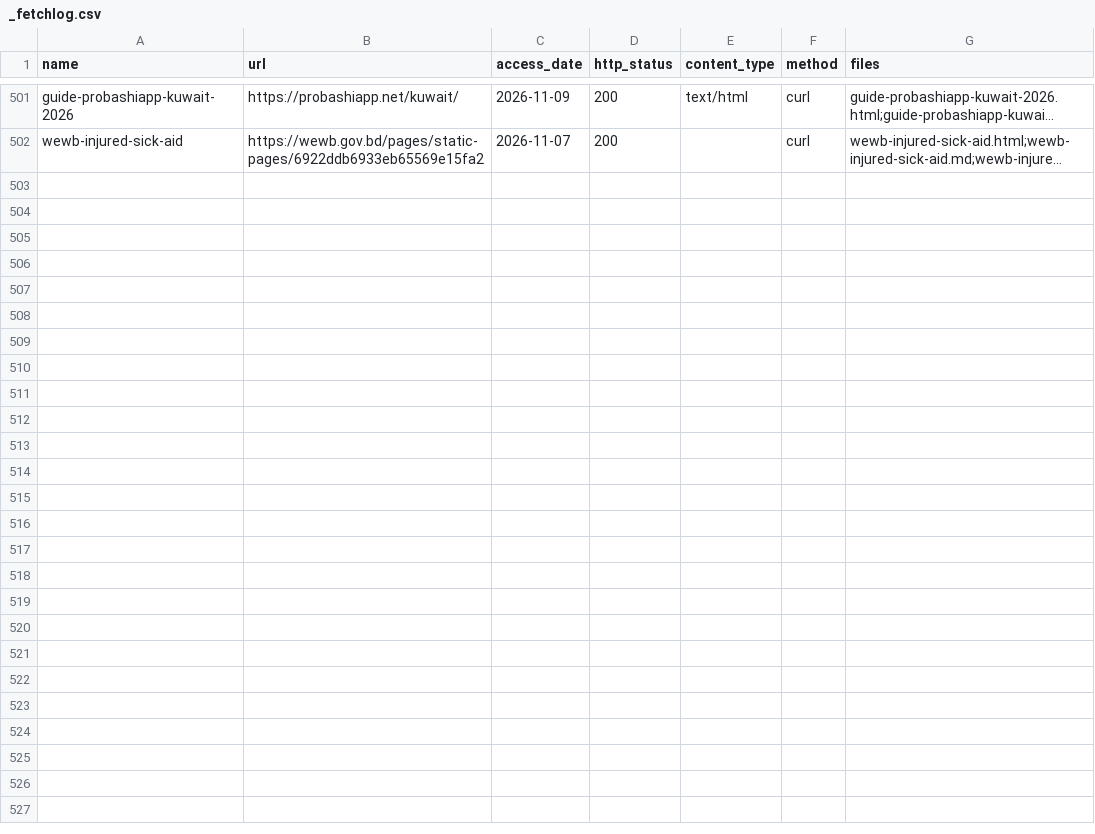
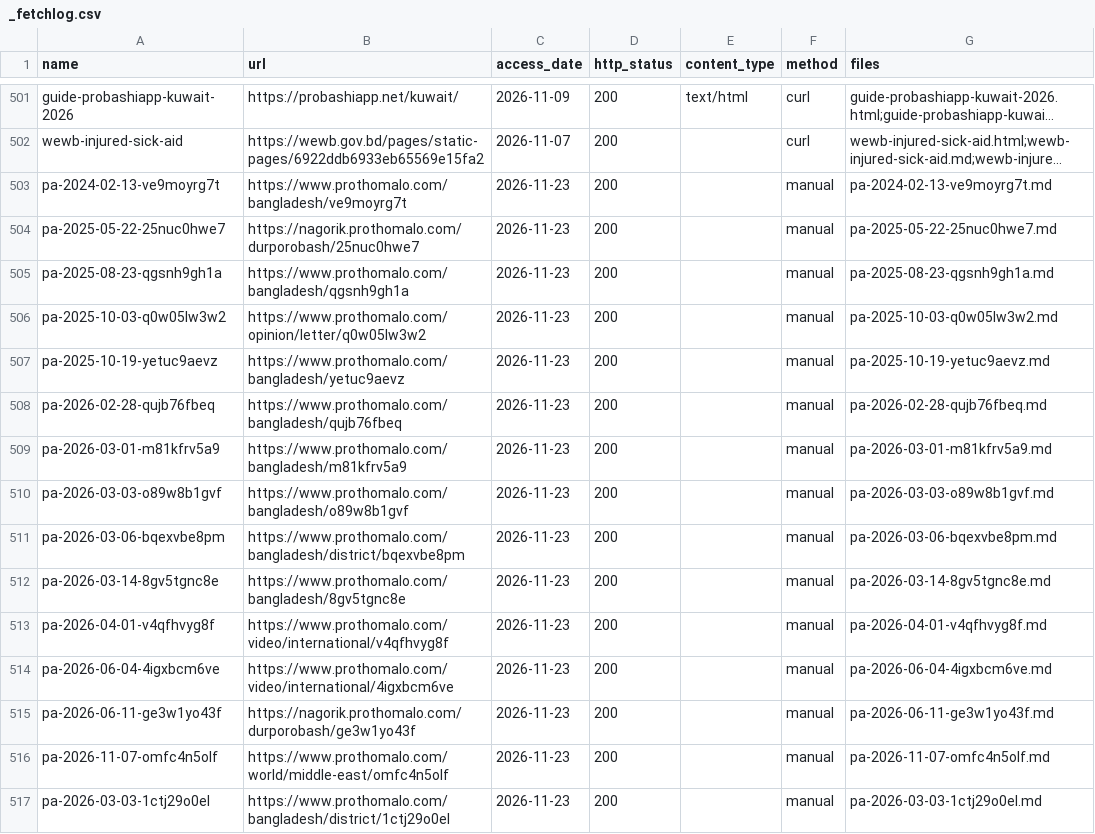
Before and after one commit to FiazAbrar/bsaisl-migration-knowledge-base, a CSV file: countries/kuwait/sources/_fetchlog.csv, drawn as a sheet; only a part is shown, gaps mark what is left out; long unchanged cells end in …; the diff names each change by its address in the sheet, - before the commit and + after, or states it on an @@ line.

```diff
--- a/countries/kuwait/sources/_fetchlog.csv
+++ b/countries/kuwait/sources/_fetchlog.csv
+row 503: pa-2024-02-13-ve9moyrg7t | https://www.prothomalo.com/bangladesh/ve9moyrg7t | 2026-11-23 | 200 |  | manual | pa-2024-02-13-ve9moyrg7t.md
+row 504: pa-2025-05-22-25nuc0hwe7 | https://nagorik.prothomalo.com/durporobash/25nuc0hwe7 | 2026-11-23 | 200 |  | manual | pa-2025-05-22-25nuc0hwe7.md
+row 505: pa-2025-08-23-qgsnh9gh1a | https://www.prothomalo.com/bangladesh/qgsnh9gh1a | 2026-11-23 | 200 |  | manual | pa-2025-08-23-qgsnh9gh1a.md
+row 506: pa-2025-10-03-q0w05lw3w2 | https://www.prothomalo.com/opinion/letter/q0w05lw3w2 | 2026-11-23 | 200 |  | manual | pa-2025-10-03-q0w05lw3w2.md
+row 507: pa-2025-10-19-yetuc9aevz | https://www.prothomalo.com/bangladesh/yetuc9aevz | 2026-11-23 | 200 |  | manual | pa-2025-10-19-yetuc9aevz.md
+row 508: pa-2026-02-28-qujb76fbeq | https://www.prothomalo.com/bangladesh/qujb76fbeq | 2026-11-23 | 200 |  | manual | pa-2026-02-28-qujb76fbeq.md
+row 509: pa-2026-03-01-m81kfrv5a9 | https://www.prothomalo.com/bangladesh/m81kfrv5a9 | 2026-11-23 | 200 |  | manual | pa-2026-03-01-m81kfrv5a9.md
+row 510: pa-2026-03-03-o89w8b1gvf | https://www.prothomalo.com/bangladesh/o89w8b1gvf | 2026-11-23 | 200 |  | manual | pa-2026-03-03-o89w8b1gvf.md
+row 511: pa-2026-03-06-bqexvbe8pm | https://www.prothomalo.com/bangladesh/district/bqexvbe8pm | 2026-11-23 | 200 |  | manual | pa-2026-03-06-bqexvbe8pm.md
+row 512: pa-2026-03-14-8gv5tgnc8e | https://www.prothomalo.com/bangladesh/8gv5tgnc8e | 2026-11-23 | 200 |  | manual | pa-2026-03-14-8gv5tgnc8e.md
+row 513: pa-2026-04-01-v4qfhvyg8f | https://www.prothomalo.com/video/international/v4qfhvyg8f | 2026-11-23 | 200 |  | manual | pa-2026-04-01-v4qfhvyg8f.md
+row 514: pa-2026-06-04-4igxbcm6ve | https://www.prothomalo.com/video/international/4igxbcm6ve | 2026-11-23 | 200 |  | manual | pa-2026-06-04-4igxbcm6ve.md
+row 515: pa-2026-06-11-ge3w1yo43f | https://nagorik.prothomalo.com/durporobash/ge3w1yo43f | 2026-11-23 | 200 |  | manual | pa-2026-06-11-ge3w1yo43f.md
+row 516: pa-2026-11-07-omfc4n5olf | https://www.prothomalo.com/world/middle-east/omfc4n5olf | 2026-11-23 | 200 |  | manual | pa-2026-11-07-omfc4n5olf.md
+row 517: pa-2026-03-03-1ctj29o0el | https://www.prothomalo.com/bangladesh/district/1ctj29o0el | 2026-11-23 | 200 |  | manual | pa-2026-03-03-1ctj29o0el.md
```
Also changed, not shown: countries/kuwait/sources.csv, 19 other files.
